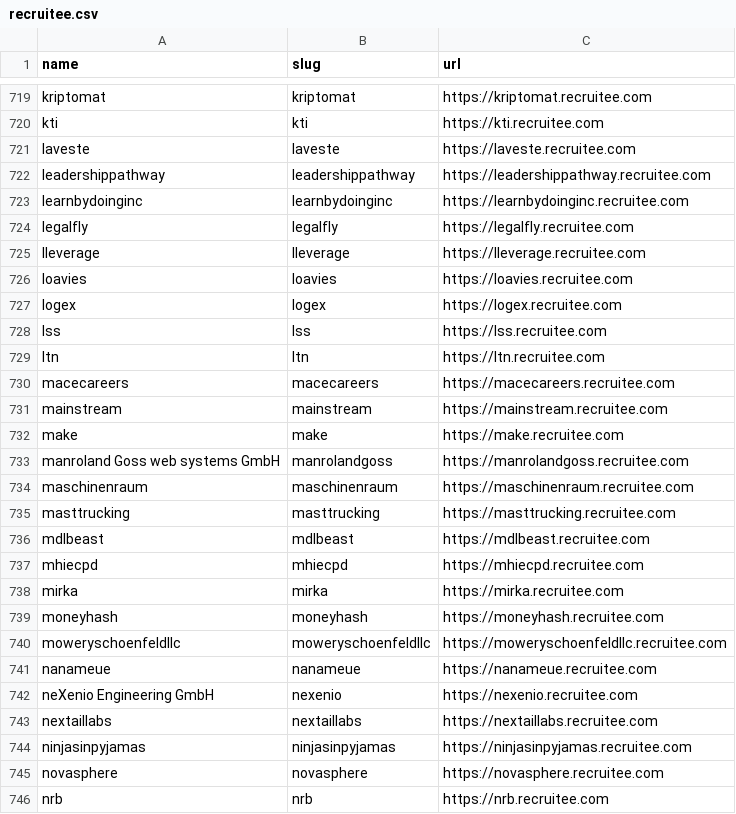
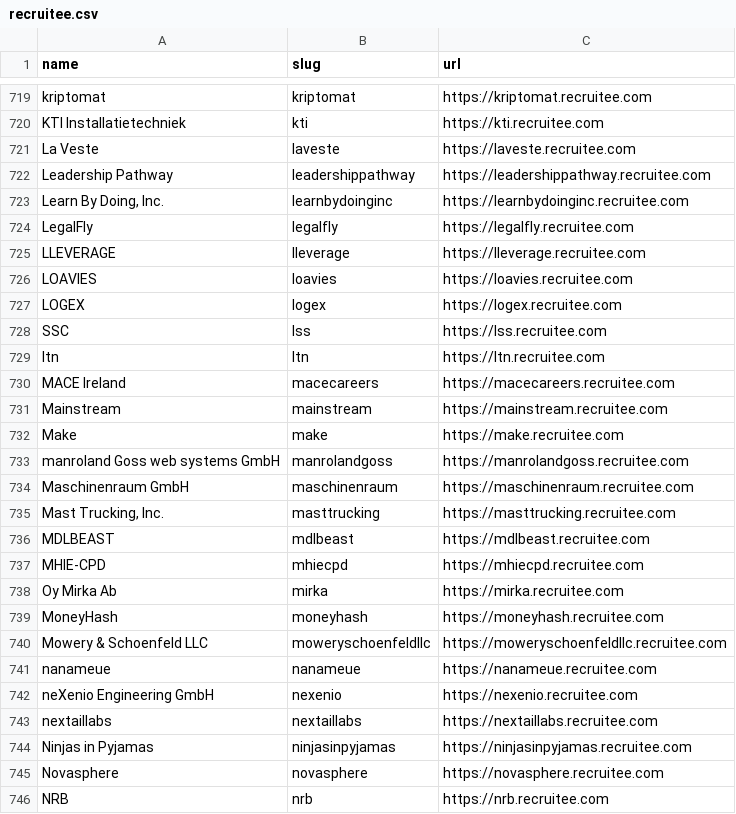
Before and after one commit to shivavvs7/ats-scrapers, a CSV file: ats-companies/recruitee.csv, drawn as a sheet; only a part is shown, gaps mark what is left out; the diff covers the shown part only; the diff names each change by its address in the sheet, - before the commit and + after, or states it on an @@ line.

Commit message:
Fix Recruitee company names (#159)

```diff
--- a/ats-companies/recruitee.csv
+++ b/ats-companies/recruitee.csv
-A720 (name): kti
+A720 (name): KTI Installatietechniek
-A721 (name): laveste
+A721 (name): La Veste
-A722 (name): leadershippathway
+A722 (name): Leadership Pathway
-A723 (name): learnbydoinginc
+A723 (name): Learn By Doing, Inc.
-A724 (name): legalfly
+A724 (name): LegalFly
-A725 (name): lleverage
+A725 (name): LLEVERAGE
-A726 (name): loavies
+A726 (name): LOAVIES
-A727 (name): logex
+A727 (name): LOGEX
-A728 (name): lss
+A728 (name): SSC
-A730 (name): macecareers
+A730 (name): MACE Ireland
-A731 (name): mainstream
+A731 (name): Mainstream
-A732 (name): make
+A732 (name): Make
-A734 (name): maschinenraum
+A734 (name): Maschinenraum GmbH
-A735 (name): masttrucking
+A735 (name): Mast Trucking, Inc.
-A736 (name): mdlbeast
+A736 (name): MDLBEAST
-A737 (name): mhiecpd
+A737 (name): MHIE-CPD
-A738 (name): mirka
+A738 (name): Oy Mirka Ab
-A739 (name): moneyhash
+A739 (name): MoneyHash
-A740 (name): moweryschoenfeldllc
+A740 (name): Mowery & Schoenfeld LLC
-A744 (name): ninjasinpyjamas
+A744 (name): Ninjas in Pyjamas
-A745 (name): novasphere
+A745 (name): Novasphere
-A746 (name): nrb
+A746 (name): NRB
```
Also changed, not shown: 152 edited cells elsewhere in this file.
